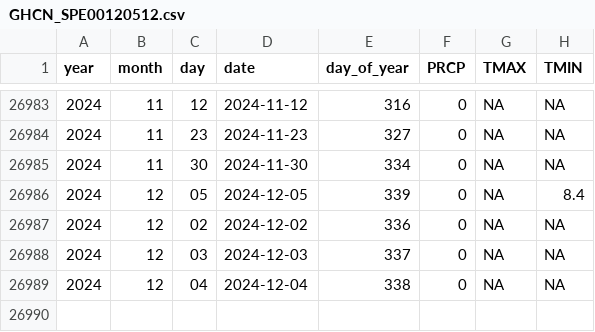
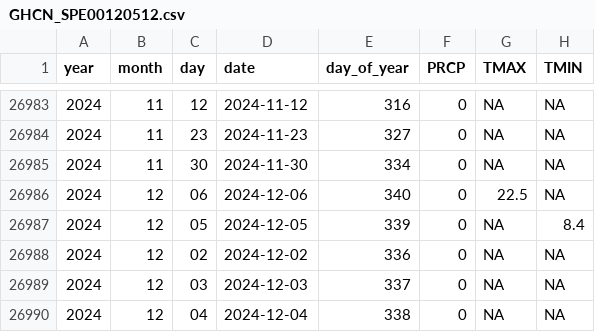
Before and after one commit to Pakillo/Sevilla-weather, a CSV file: data/GHCN_SPE00120512.csv, drawn as a sheet; only a part is shown, gaps mark what is left out.

```diff
--- a/data/GHCN_SPE00120512.csv
+++ b/data/GHCN_SPE00120512.csv
@@ -26985,2 +26985,3 @@ year,month,day,date,day_of_year,PRCP,TMAX,TMIN
 2024,11,30,2024-11-30,334,0,NA,NA
+2024,12,06,2024-12-06,340,0,22.5,NA
 2024,12,05,2024-12-05,339,0,NA,8.4
```
